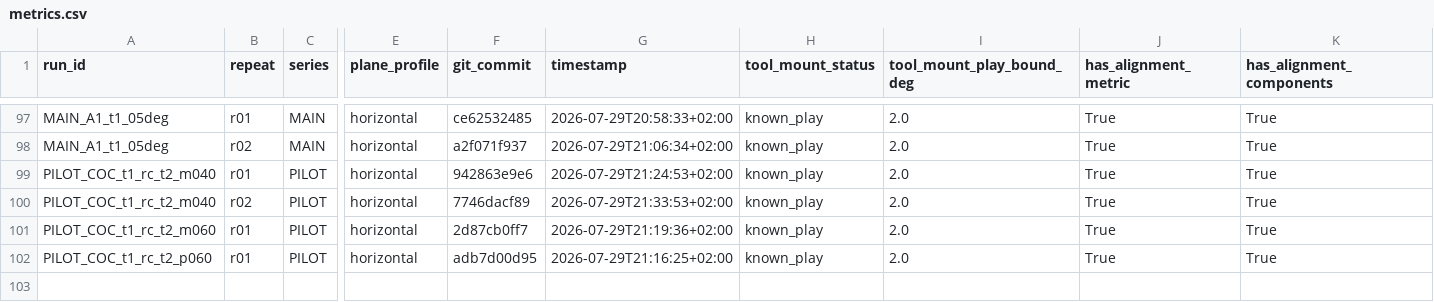
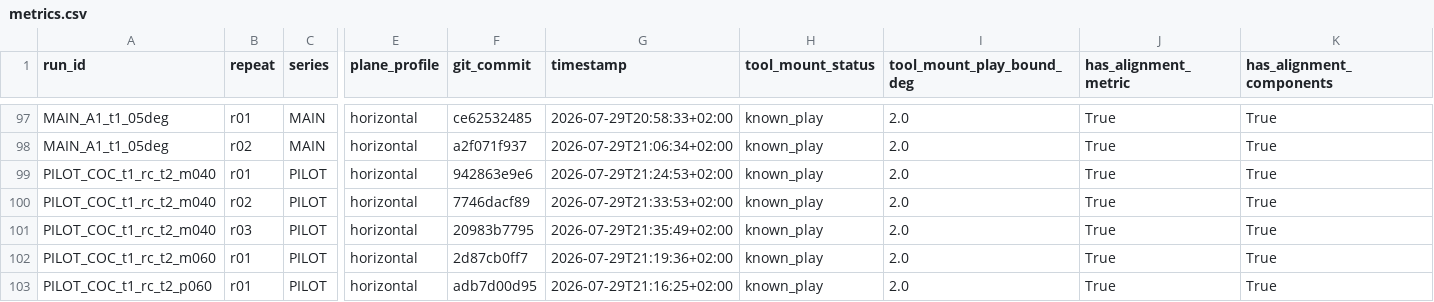
Before and after one commit to heykel95-lab/MyController, a CSV file: experiments/derived/metrics.csv, drawn as a sheet; only a part is shown, gaps mark what is left out; rows hold the shown columns only; the diff names each change by its address in the sheet, - before the commit and + after, or states it on an @@ line.

```diff
--- a/experiments/derived/metrics.csv
+++ b/experiments/derived/metrics.csv
+row 101: PILOT_COC_t1_rc_t2_m040 | r03 | PILOT | horizontal | 20983b7795 | 2026-07-29T21:35:49+02:00 | known_play | 2.0 | True | True
```
Also changed, not shown: 16 other files.
